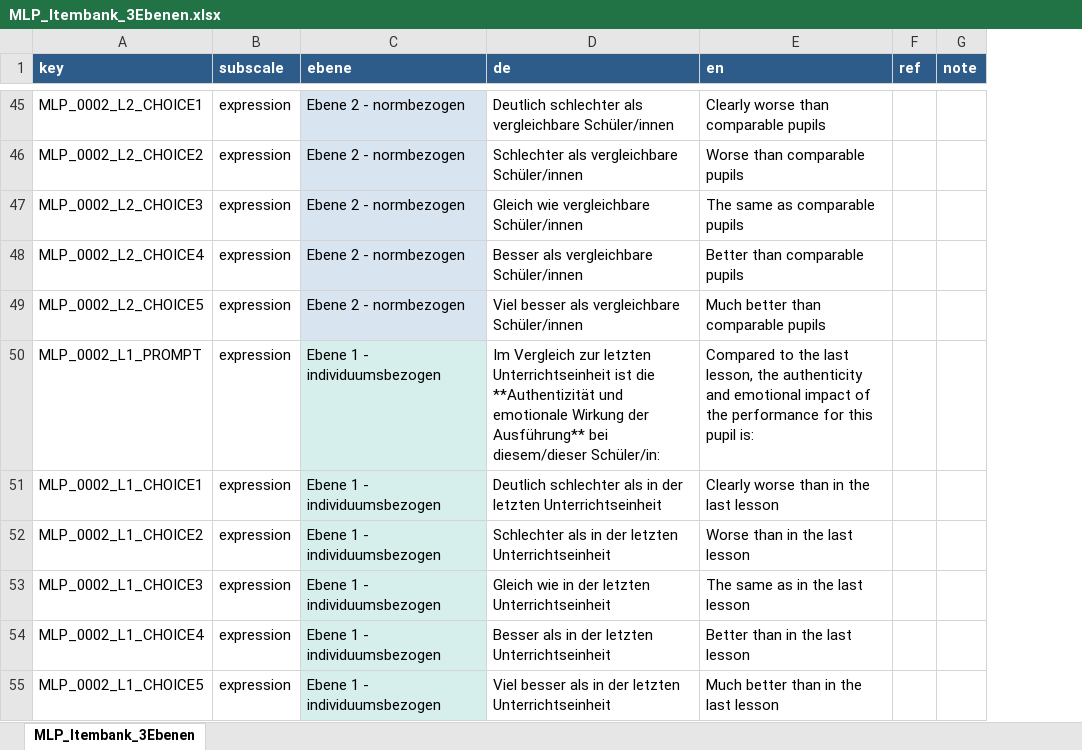
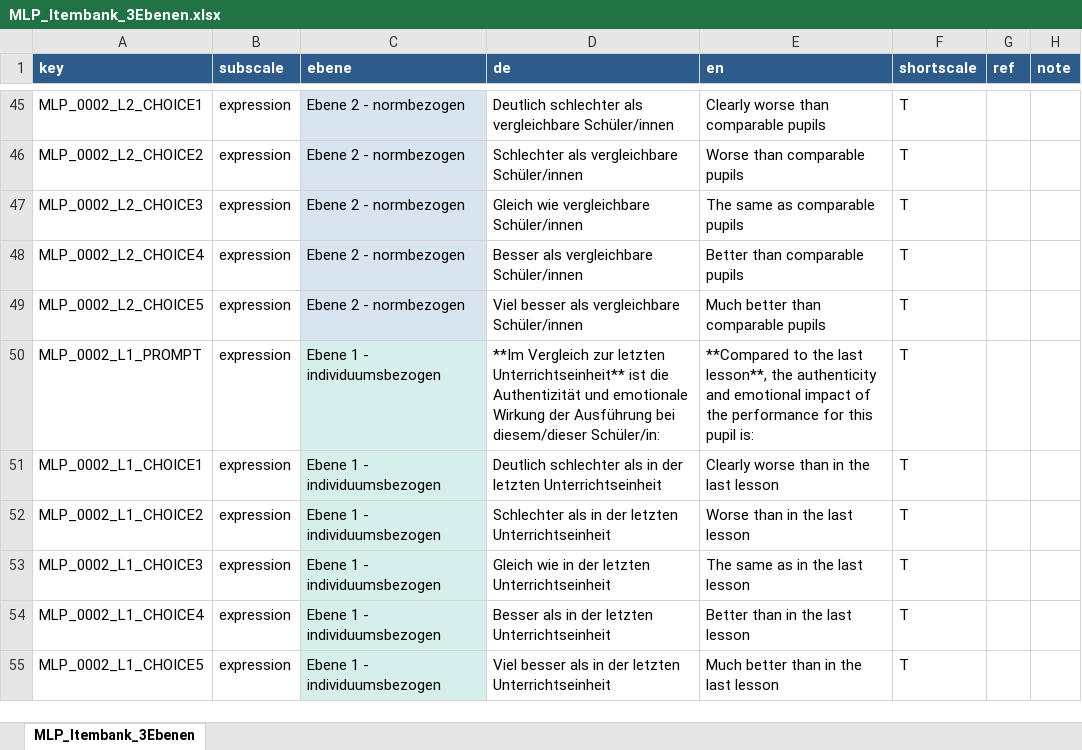
Before and after one commit to antonskrywer/psyquest, an Excel workbook: data_raw/MLP_Itembank_3Ebenen.xlsx, sheet MLP_Itembank_3Ebenen, drawn as a sheet; only a part is shown, gaps mark what is left out; values as stored, in another font and other column widths than the file's, no borders; the diff covers the shown part only; the diff names each change by its address in the sheet, - before the commit and + after, or states it on an @@ line.

```diff
--- a/data_raw/MLP_Itembank_3Ebenen.xlsx (sheet MLP_Itembank_3Ebenen)
+++ b/data_raw/MLP_Itembank_3Ebenen.xlsx (sheet MLP_Itembank_3Ebenen)
+column F (shortscale), rows 45-55: all T
-D50 (de): Im Vergleich zur letzten Unterrichtseinheit ist die **Authentizität und emotionale Wirkung der Ausführung** bei diesem/dieser…
+D50 (de): **Im Vergleich zur letzten Unterrichtseinheit** ist die Authentizität und emotionale Wirkung der Ausführung bei diesem/dieser…
-E50 (en): Compared to the last lesson, the authenticity…
+E50 (en): **Compared to the last lesson**, the authenticity…
```
Also changed, not shown: 205 edited cells elsewhere in this sheet, 18 other files.
